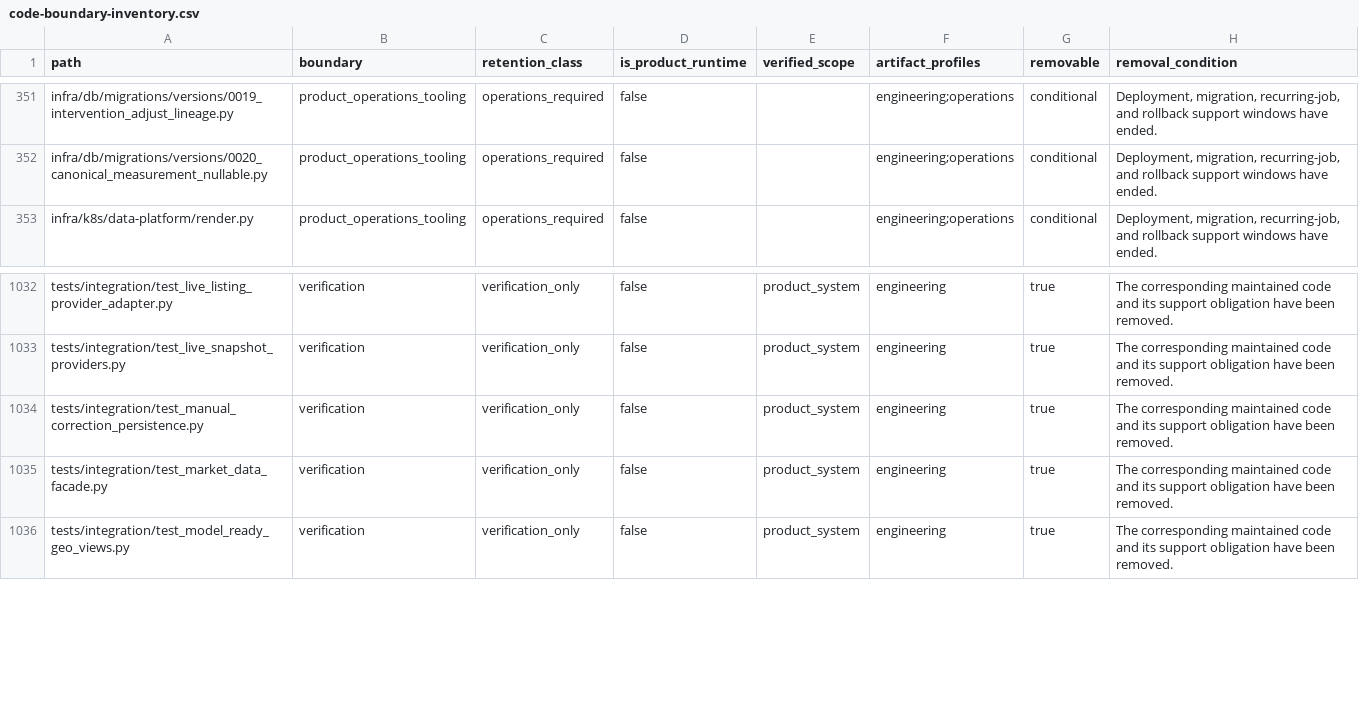
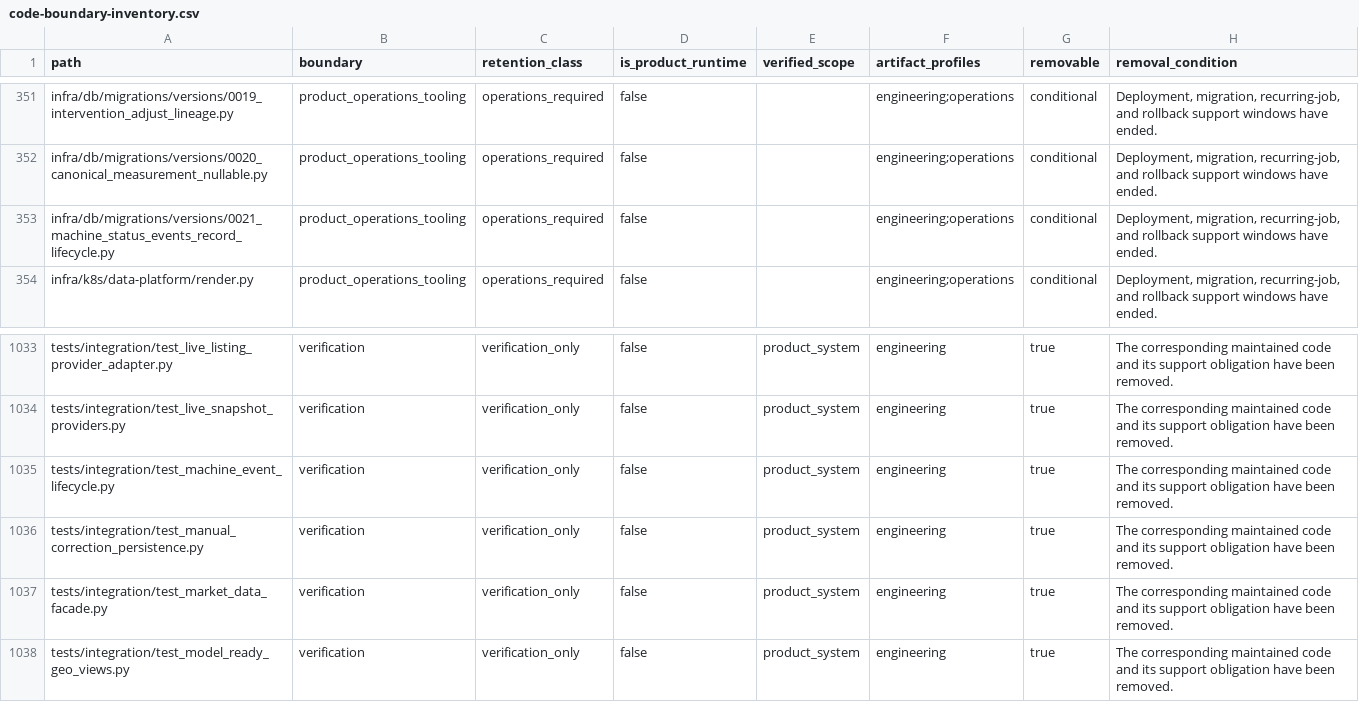
Before and after one commit to alfloop-dev/odayplus, a CSV file: docs/audits/code-boundary-inventory.csv, drawn as a sheet; only a part is shown, gaps mark what is left out.

```diff
--- a/docs/audits/code-boundary-inventory.csv
+++ b/docs/audits/code-boundary-inventory.csv
@@ -352,2 +352,3 @@ infra/db/migrations/versions/0019_intervention_adjust_lineage.py,product_operati
 infra/db/migrations/versions/0020_canonical_measurement_nullable.py,product_operations_tooling,operations_required,false,,engineering;operations,conditional,"Deployment, migration, recurring-job, and rollback support windows have ended."
+infra/db/migrations/versions/0021_machine_status_events_record_lifecycle.py,product_operations_tooling,operations_required,false,,engineering;operations,conditional,"Deployment, migration, recurring-job, and rollback support windows have ended."
 infra/k8s/data-platform/render.py,product_operations_tooling,operations_required,false,,engineering;operations,conditional,"Deployment, migration, recurring-job, and rollback support windows have ended."
@@ -1033,2 +1034,3 @@ tests/integration/test_live_listing_provider_adapter.py,verification,verificatio
 tests/integration/test_live_snapshot_providers.py,verification,verification_only,false,product_system,engineering,true,The corresponding maintained code and its support obligation have been removed.
+tests/integration/test_machine_event_lifecycle.py,verification,verification_only,false,product_system,engineering,true,The corresponding maintained code and its support obligation have been removed.
 tests/integration/test_manual_correction_persistence.py,verification,verification_only,false,product_system,engineering,true,The corresponding maintained code and its support obligation have been removed.
```
Also changed, not shown: 6 other files.
